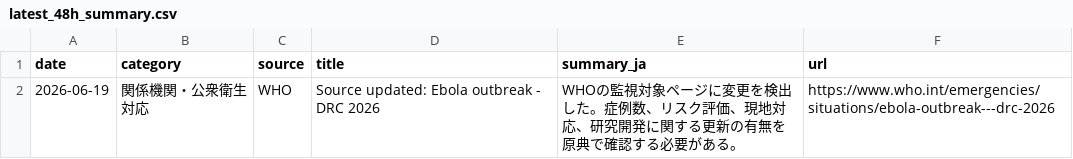
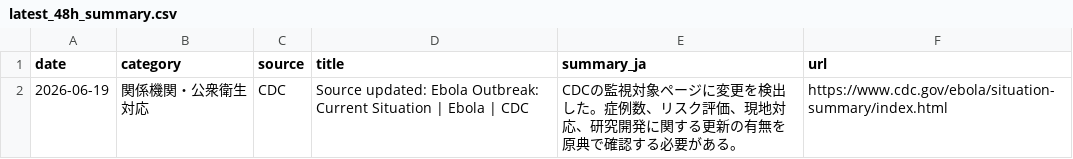
Before and after one commit to mosuzuki/ebola2026, a CSV file: data/processed/latest_48h_summary.csv, drawn as a sheet.

```diff
--- a/data/processed/latest_48h_summary.csv
+++ b/data/processed/latest_48h_summary.csv
@@ -1,2 +1,2 @@
 date,category,source,title,summary_ja,url
-2026-06-19,関係機関・公衆衛生対応,WHO,Source updated: Ebola outbreak - DRC 2026,WHOの監視対象ページに変更を検出した。症例数、リスク評価、現地対応、研究開発に関する更新の有無を原典で確認する必要がある。,https://www.who.int/emergencies/situations/ebola-outbreak---drc-2026
+2026-06-19,関係機関・公衆衛生対応,CDC,Source updated: Ebola Outbreak: Current Situation | Ebola | CDC,CDCの監視対象ページに変更を検出した。症例数、リスク評価、現地対応、研究開発に関する更新の有無を原典で確認する必要がある。,https://www.cdc.gov/ebola/situation-summary/index.html
```
Also changed, not shown: data/processed/auto_response_updates.csv, data/processed/source_monitor.csv, 6 other files.
